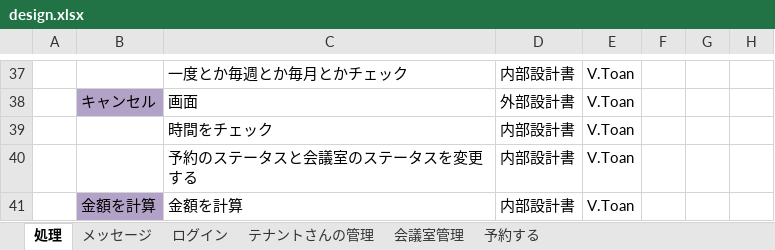
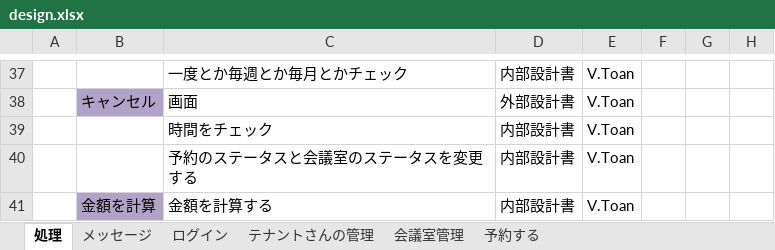
Before and after one commit to toan2cvn/it-nihongo-t09, an Excel workbook: design.xlsx, sheet 処理, drawn as a sheet; only a part is shown, gaps mark what is left out; values as stored, in another font and other column widths than the file's, no borders; the diff names each change by its address in the sheet, - before the commit and + after, or states it on an @@ line.

Commit message:
sua them

```diff
--- a/design.xlsx (sheet 処理)
+++ b/design.xlsx (sheet 処理)
-C41: 金額を計算
+C41: 金額を計算する
```
